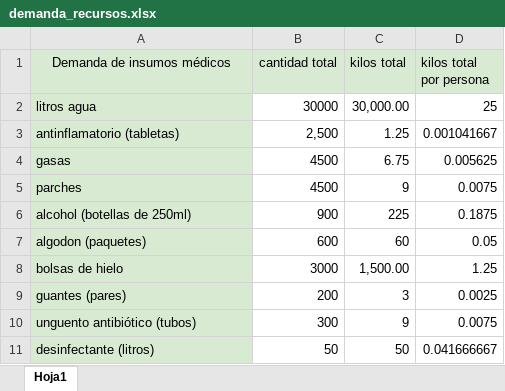
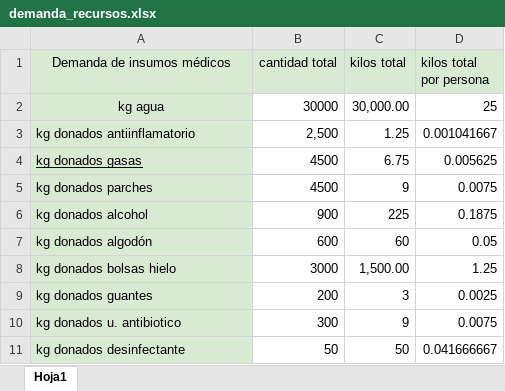
Before and after one commit to KrishelC/ICS1113-G40-Gurobi, an Excel workbook: datos/demanda_recursos.xlsx, sheet Hoja1, drawn as a sheet; values as stored, in another font and other column widths than the file's, no borders; the diff names each change by its address in the sheet, - before the commit and + after, or states it on an @@ line.

```diff
--- a/datos/demanda_recursos.xlsx (sheet Hoja1)
+++ b/datos/demanda_recursos.xlsx (sheet Hoja1)
-A2 (Demanda de insumos médicos): litros agua
+A2 (Demanda de insumos médicos): kg agua
-A2 alignment: left
+A2 alignment: center
-A3 (Demanda de insumos médicos): antinflamatorio (tabletas)
+A3 (Demanda de insumos médicos): kg donados antiinflamatorio
-A4 (Demanda de insumos médicos): gasas
+A4 (Demanda de insumos médicos): kg donados gasas
-A4 underline: off
+A4 underline: on
-A5 (Demanda de insumos médicos): parches
+A5 (Demanda de insumos médicos): kg donados parches
-A6 (Demanda de insumos médicos): alcohol (botellas de 250ml)
+A6 (Demanda de insumos médicos): kg donados alcohol
-A7 (Demanda de insumos médicos): algodon (paquetes)
+A7 (Demanda de insumos médicos): kg donados algodón
-A8 (Demanda de insumos médicos): bolsas de hielo
+A8 (Demanda de insumos médicos): kg donados bolsas hielo
-A9 (Demanda de insumos médicos): guantes (pares)
+A9 (Demanda de insumos médicos): kg donados guantes
-A10 (Demanda de insumos médicos): unguento antibiótico (tubos)
+A10 (Demanda de insumos médicos): kg donados u. antibiotico
-A11 (Demanda de insumos médicos): desinfectante (litros)
+A11 (Demanda de insumos médicos): kg donados desinfectante
```
Also changed, not shown: 2 other files.
